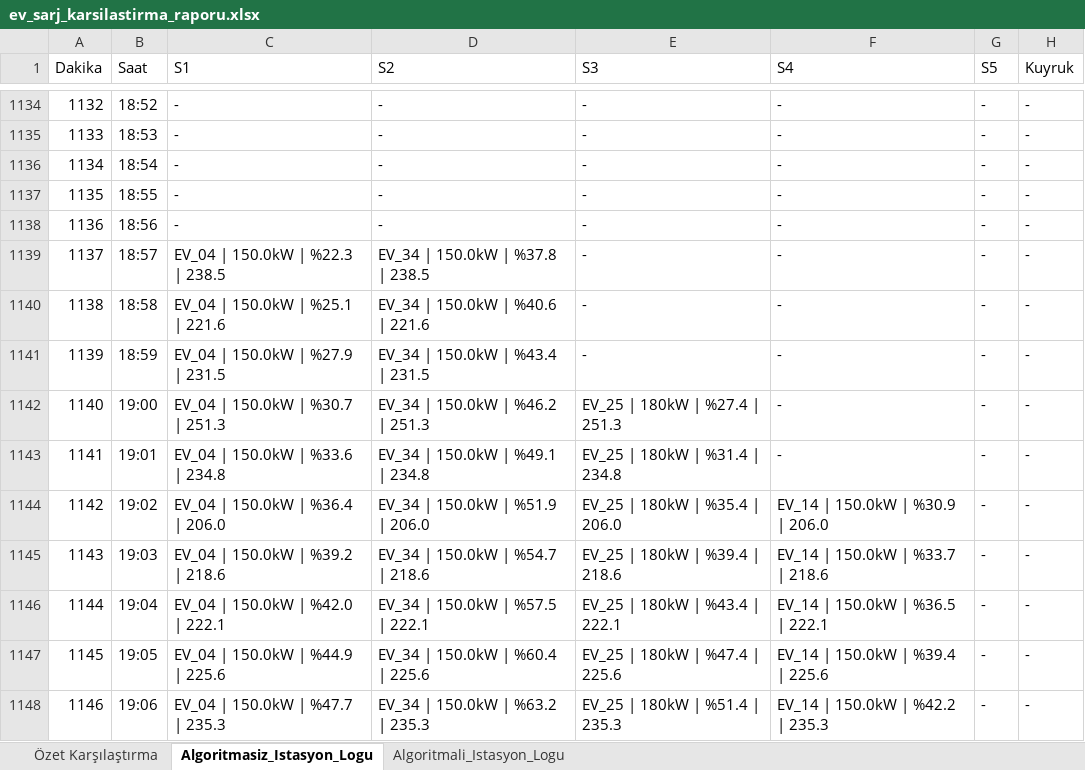
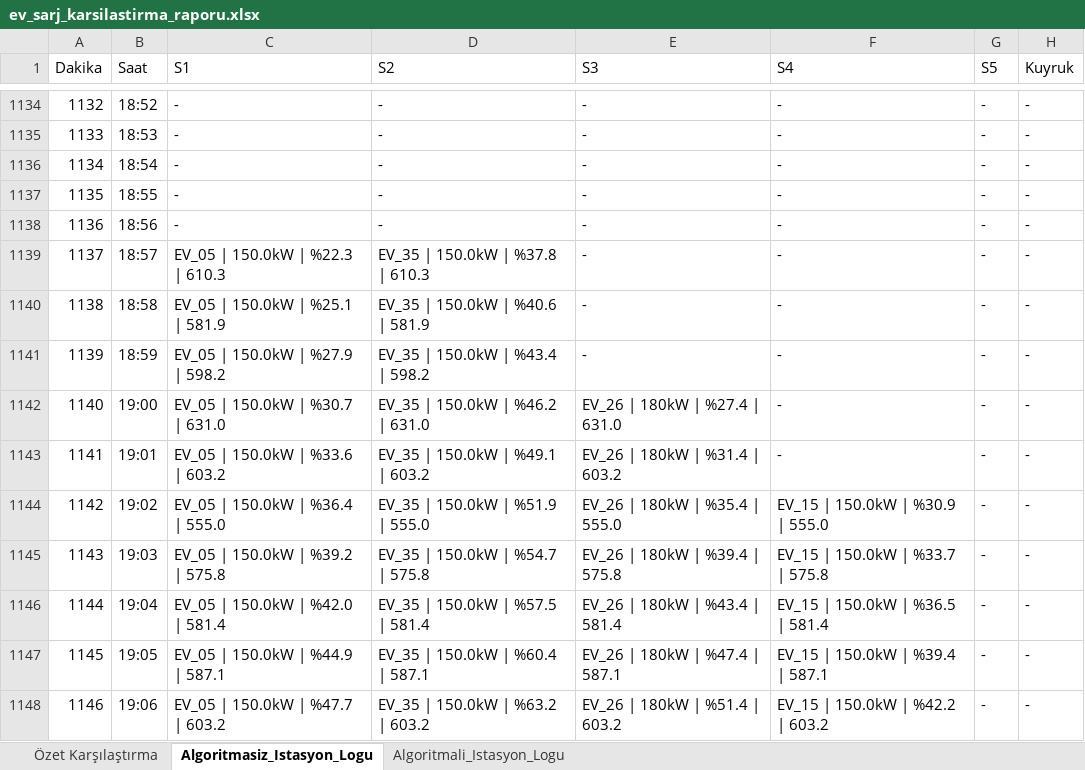
Before and after one commit to bahadir11869/OneDayorDayOne, an Excel workbook: ev_sarj_karsilastirma_raporu.xlsx, sheet Algoritmasiz_Istasyon_Logu, drawn as a sheet; only a part is shown, gaps mark what is left out; values as stored, in another font and other column widths than the file's, no borders; the diff covers the shown part only; the diff names each change by its address in the sheet, - before the commit and + after, or states it on an @@ line.

```diff
--- a/ev_sarj_karsilastirma_raporu.xlsx (sheet Algoritmasiz_Istasyon_Logu)
+++ b/ev_sarj_karsilastirma_raporu.xlsx (sheet Algoritmasiz_Istasyon_Logu)
-C1139 (S1): EV_04 | 150.0kW | %22.3 | 238.5
+C1139 (S1): EV_05 | 150.0kW | %22.3 | 610.3
-D1139 (S2): EV_34 | 150.0kW | %37.8 | 238.5
+D1139 (S2): EV_35 | 150.0kW | %37.8 | 610.3
-C1140 (S1): EV_04 | 150.0kW | %25.1 | 221.6
+C1140 (S1): EV_05 | 150.0kW | %25.1 | 581.9
-D1140 (S2): EV_34 | 150.0kW | %40.6 | 221.6
+D1140 (S2): EV_35 | 150.0kW | %40.6 | 581.9
-C1141 (S1): EV_04 | 150.0kW | %27.9 | 231.5
+C1141 (S1): EV_05 | 150.0kW | %27.9 | 598.2
-D1141 (S2): EV_34 | 150.0kW | %43.4 | 231.5
+D1141 (S2): EV_35 | 150.0kW | %43.4 | 598.2
-C1142 (S1): EV_04 | 150.0kW | %30.7 | 251.3
+C1142 (S1): EV_05 | 150.0kW | %30.7 | 631.0
-D1142 (S2): EV_34 | 150.0kW | %46.2 | 251.3
+D1142 (S2): EV_35 | 150.0kW | %46.2 | 631.0
-E1142 (S3): EV_25 | 180kW | %27.4 | 251.3
+E1142 (S3): EV_26 | 180kW | %27.4 | 631.0
-C1143 (S1): EV_04 | 150.0kW | %33.6 | 234.8
+C1143 (S1): EV_05 | 150.0kW | %33.6 | 603.2
-D1143 (S2): EV_34 | 150.0kW | %49.1 | 234.8
+D1143 (S2): EV_35 | 150.0kW | %49.1 | 603.2
-E1143 (S3): EV_25 | 180kW | %31.4 | 234.8
+E1143 (S3): EV_26 | 180kW | %31.4 | 603.2
-C1144 (S1): EV_04 | 150.0kW | %36.4 | 206.0
+C1144 (S1): EV_05 | 150.0kW | %36.4 | 555.0
-D1144 (S2): EV_34 | 150.0kW | %51.9 | 206.0
+D1144 (S2): EV_35 | 150.0kW | %51.9 | 555.0
-E1144 (S3): EV_25 | 180kW | %35.4 | 206.0
+E1144 (S3): EV_26 | 180kW | %35.4 | 555.0
-F1144 (S4): EV_14 | 150.0kW | %30.9 | 206.0
+F1144 (S4): EV_15 | 150.0kW | %30.9 | 555.0
-C1145 (S1): EV_04 | 150.0kW | %39.2 | 218.6
+C1145 (S1): EV_05 | 150.0kW | %39.2 | 575.8
-D1145 (S2): EV_34 | 150.0kW | %54.7 | 218.6
+D1145 (S2): EV_35 | 150.0kW | %54.7 | 575.8
-E1145 (S3): EV_25 | 180kW | %39.4 | 218.6
+E1145 (S3): EV_26 | 180kW | %39.4 | 575.8
-F1145 (S4): EV_14 | 150.0kW | %33.7 | 218.6
+F1145 (S4): EV_15 | 150.0kW | %33.7 | 575.8
-C1146 (S1): EV_04 | 150.0kW | %42.0 | 222.1
+C1146 (S1): EV_05 | 150.0kW | %42.0 | 581.4
-D1146 (S2): EV_34 | 150.0kW | %57.5 | 222.1
+D1146 (S2): EV_35 | 150.0kW | %57.5 | 581.4
-E1146 (S3): EV_25 | 180kW | %43.4 | 222.1
+E1146 (S3): EV_26 | 180kW | %43.4 | 581.4
-F1146 (S4): EV_14 | 150.0kW | %36.5 | 222.1
+F1146 (S4): EV_15 | 150.0kW | %36.5 | 581.4
-C1147 (S1): EV_04 | 150.0kW | %44.9 | 225.6
+C1147 (S1): EV_05 | 150.0kW | %44.9 | 587.1
-D1147 (S2): EV_34 | 150.0kW | %60.4 | 225.6
+D1147 (S2): EV_35 | 150.0kW | %60.4 | 587.1
-E1147 (S3): EV_25 | 180kW | %47.4 | 225.6
+E1147 (S3): EV_26 | 180kW | %47.4 | 587.1
-F1147 (S4): EV_14 | 150.0kW | %39.4 | 225.6
+F1147 (S4): EV_15 | 150.0kW | %39.4 | 587.1
-C1148 (S1): EV_04 | 150.0kW | %47.7 | 235.3
+C1148 (S1): EV_05 | 150.0kW | %47.7 | 603.2
-D1148 (S2): EV_34 | 150.0kW | %63.2 | 235.3
+D1148 (S2): EV_35 | 150.0kW | %63.2 | 603.2
-E1148 (S3): EV_25 | 180kW | %51.4 | 235.3
+E1148 (S3): EV_26 | 180kW | %51.4 | 603.2
-F1148 (S4): EV_14 | 150.0kW | %42.2 | 235.3
+F1148 (S4): EV_15 | 150.0kW | %42.2 | 603.2
```
Also changed, not shown: 543 edited cells elsewhere in this sheet, sheet Algoritmali_Istasyon_Logu, sheet Özet Karşılaştırma, 7 other files.
